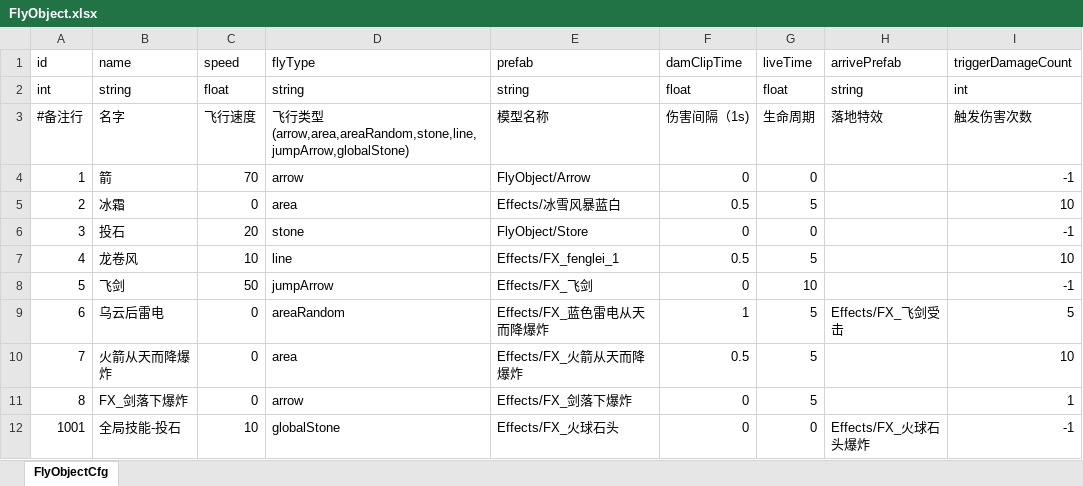
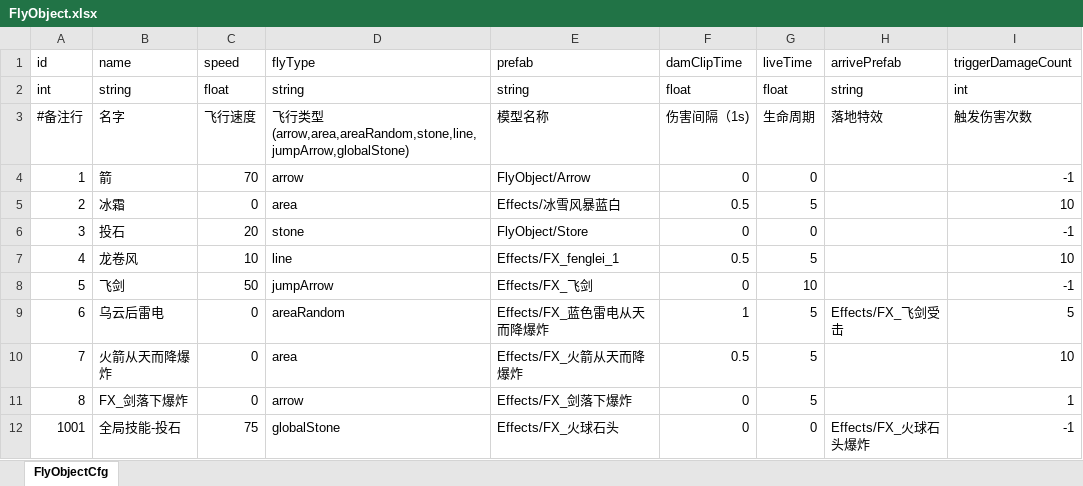
Before and after one commit to useradminda/WorldIsMine, an Excel workbook: Excels/FlyObject.xlsx, sheet FlyObjectCfg, drawn as a sheet; values as stored, in another font and other column widths than the file's, no borders; the diff names each change by its address in the sheet, - before the commit and + after, or states it on an @@ line.

```diff
--- a/Excels/FlyObject.xlsx (sheet FlyObjectCfg)
+++ b/Excels/FlyObject.xlsx (sheet FlyObjectCfg)
-C12 (speed): 10
+C12 (speed): 75
```
Also changed, not shown: 8 other files.
